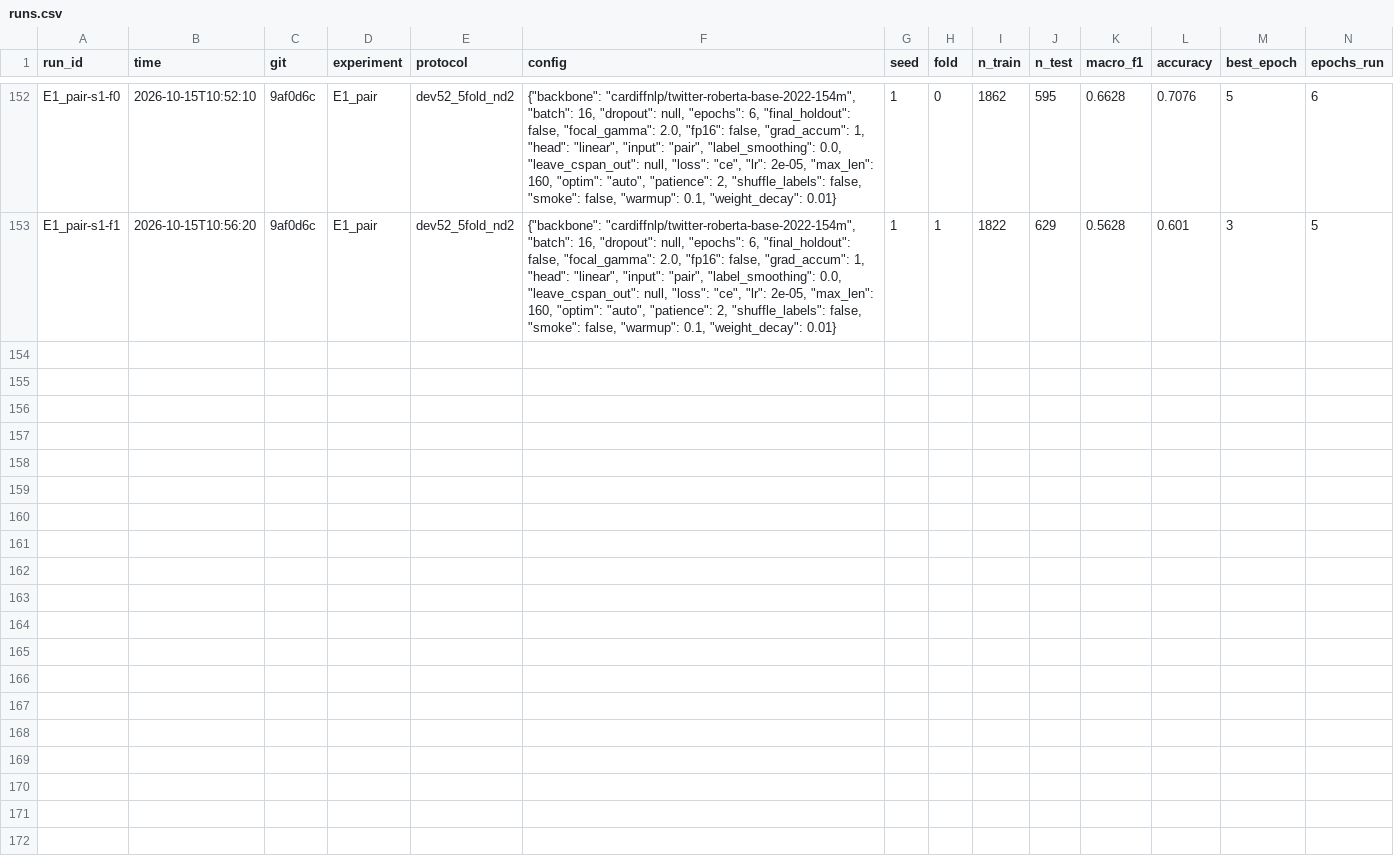
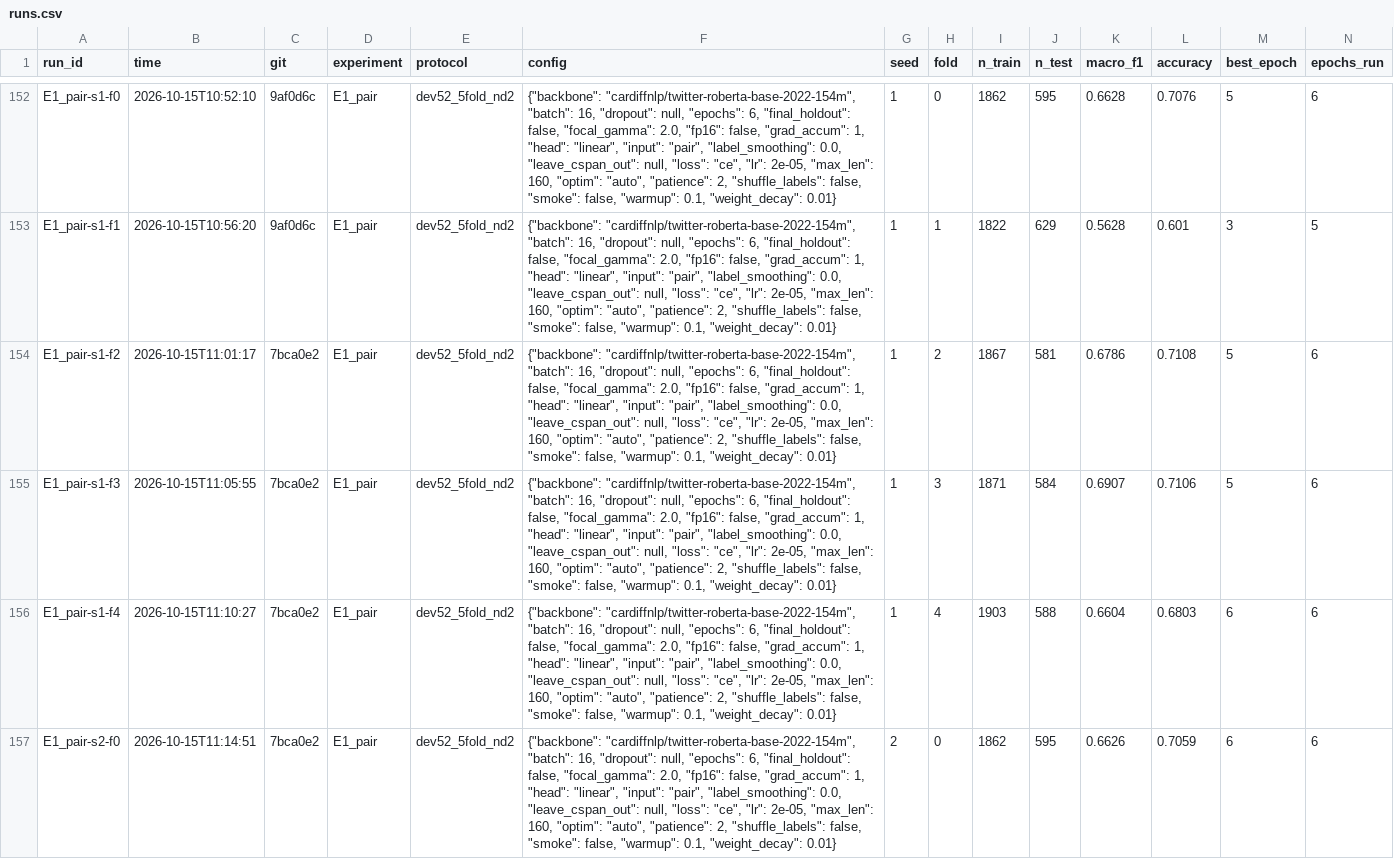
Before and after one commit to ranadep/CSPAN-TikTok-Analysis, a CSV file: results/runs.csv, drawn as a sheet; only a part is shown, gaps mark what is left out; rows hold the shown columns only; the diff covers the shown part only; the diff names each change by its address in the sheet, - before the commit and + after, or states it on an @@ line.

```diff
--- a/results/runs.csv
+++ b/results/runs.csv
+row 154: E1_pair-s1-f2 | 2026-10-15T11:01:17 | 7bca0e2 | E1_pair | dev52_5fold_nd2 | {"backbone": "cardiffnlp/twitter-roberta-base-2022-154m", "batch": 16, "dropout": null, "epochs": 6, "final_holdout": false, "focal_gamma": 2.0, "fp16": false, "grad_accum": 1, "head": "linear", "input": "pair", "label_smoothing": 0.0, "leave_cspan_out": null, "loss": "ce", "lr": 2e-05, "max_len": 160, "optim": "auto", "patience": 2, "shuffle_labels": false, "smoke": false, "warmup": 0.1, "weight_decay": 0.01} | 1 | 2 | 1867 | 581 | 0.6786 | 0.7108 | 5 | 6
+row 155: E1_pair-s1-f3 | 2026-10-15T11:05:55 | 7bca0e2 | E1_pair | dev52_5fold_nd2 | {"backbone": "cardiffnlp/twitter-roberta-base-2022-154m", "batch": 16, "dropout": null, "epochs": 6, "final_holdout": false, "focal_gamma": 2.0, "fp16": false, "grad_accum": 1, "head": "linear", "input": "pair", "label_smoothing": 0.0, "leave_cspan_out": null, "loss": "ce", "lr": 2e-05, "max_len": 160, "optim": "auto", "patience": 2, "shuffle_labels": false, "smoke": false, "warmup": 0.1, "weight_decay": 0.01} | 1 | 3 | 1871 | 584 | 0.6907 | 0.7106 | 5 | 6
+row 156: E1_pair-s1-f4 | 2026-10-15T11:10:27 | 7bca0e2 | E1_pair | dev52_5fold_nd2 | {"backbone": "cardiffnlp/twitter-roberta-base-2022-154m", "batch": 16, "dropout": null, "epochs": 6, "final_holdout": false, "focal_gamma": 2.0, "fp16": false, "grad_accum": 1, "head": "linear", "input": "pair", "label_smoothing": 0.0, "leave_cspan_out": null, "loss": "ce", "lr": 2e-05, "max_len": 160, "optim": "auto", "patience": 2, "shuffle_labels": false, "smoke": false, "warmup": 0.1, "weight_decay": 0.01} | 1 | 4 | 1903 | 588 | 0.6604 | 0.6803 | 6 | 6
+row 157: E1_pair-s2-f0 | 2026-10-15T11:14:51 | 7bca0e2 | E1_pair | dev52_5fold_nd2 | {"backbone": "cardiffnlp/twitter-roberta-base-2022-154m", "batch": 16, "dropout": null, "epochs": 6, "final_holdout": false, "focal_gamma": 2.0, "fp16": false, "grad_accum": 1, "head": "linear", "input": "pair", "label_smoothing": 0.0, "leave_cspan_out": null, "loss": "ce", "lr": 2e-05, "max_len": 160, "optim": "auto", "patience": 2, "shuffle_labels": false, "smoke": false, "warmup": 0.1, "weight_decay": 0.01} | 2 | 0 | 1862 | 595 | 0.6626 | 0.7059 | 6 | 6
```
Also changed, not shown: 4 added rows elsewhere in this file, results/curves.csv, 2 other files.
